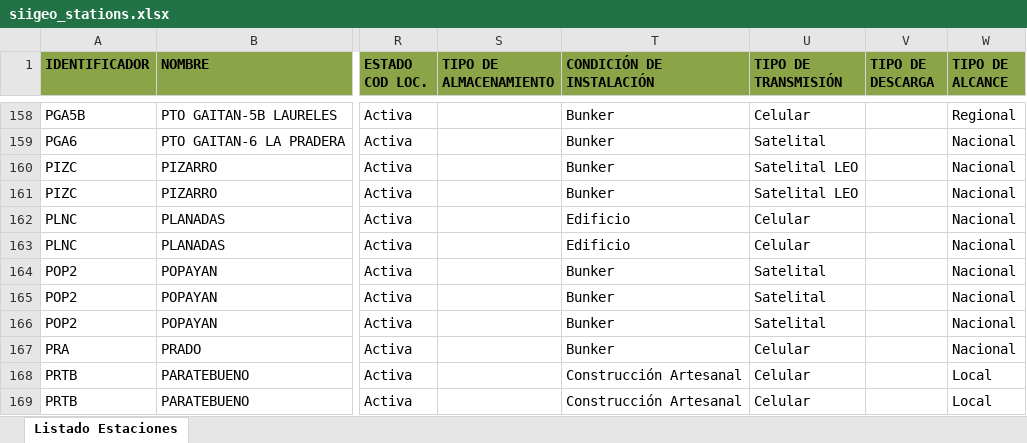
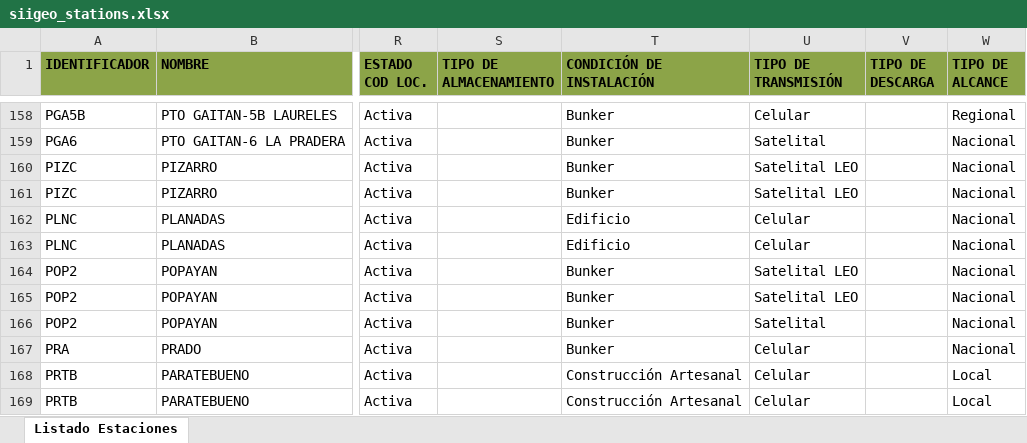
Before and after one commit to WilliamEpenarandaA/Checklist, an Excel workbook: data/siigeo_stations.xlsx, sheet Listado Estaciones, drawn as a sheet; only a part is shown, gaps mark what is left out; values as stored, in another font and other column widths than the file's, no borders; the diff covers the shown part only; the diff names each change by its address in the sheet, - before the commit and + after, or states it on an @@ line.

```diff
--- a/data/siigeo_stations.xlsx (sheet Listado Estaciones)
+++ b/data/siigeo_stations.xlsx (sheet Listado Estaciones)
-U164:U165 (TIPO DE TRANSMISIÓN): Satelital
+U164:U165 (TIPO DE TRANSMISIÓN): Satelital LEO
```
Also changed, not shown: 2 removed rows, 7 moved rows and 15 edited cells elsewhere in this sheet, 4 other files.
